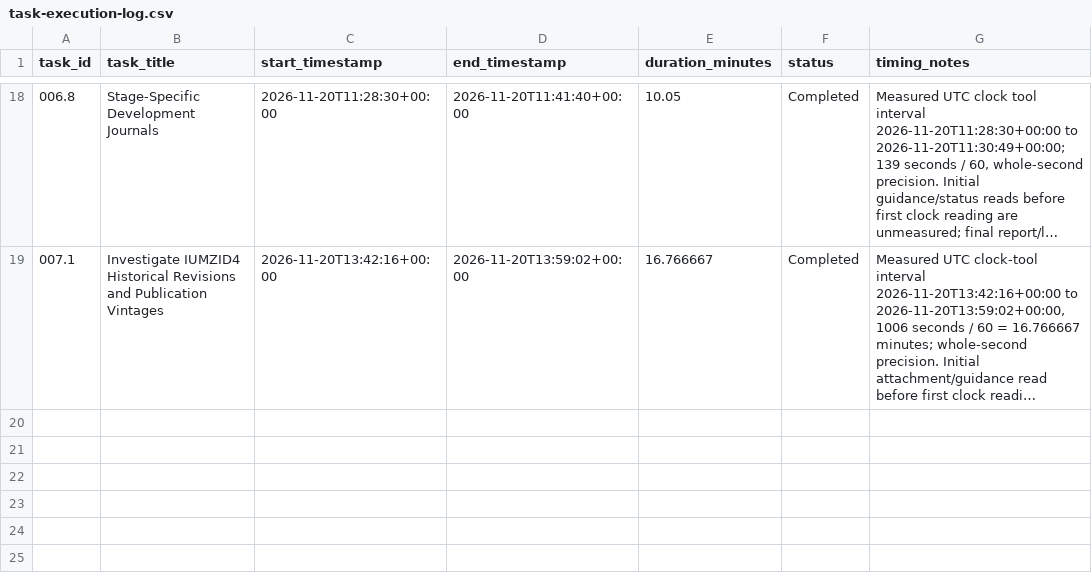
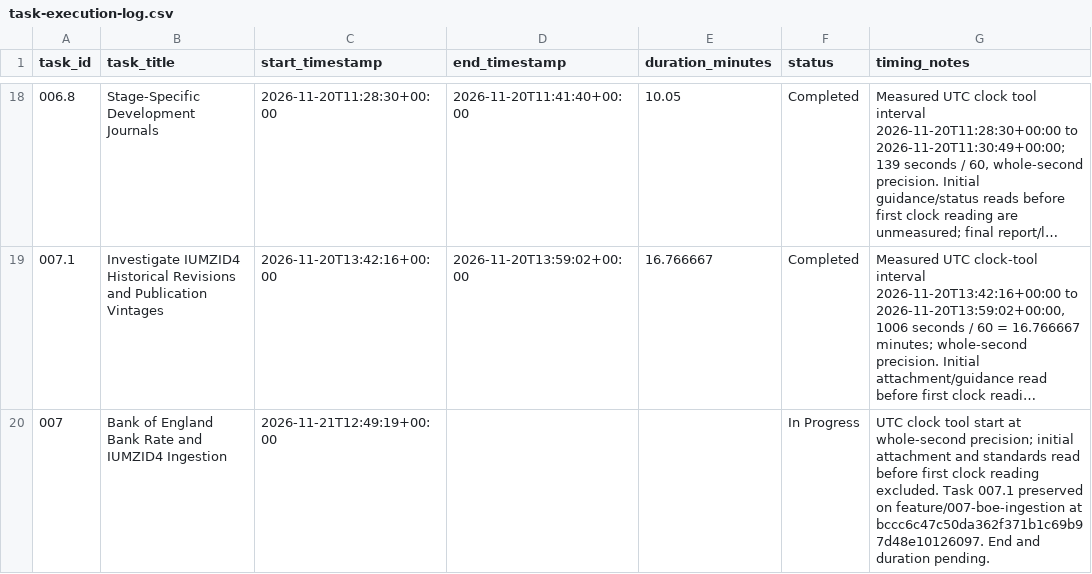
Before and after one commit to chanmlh026/rental-forecasting, a CSV file: docs/task-execution-log.csv, drawn as a sheet; only a part is shown, gaps mark what is left out; long unchanged cells end in …; the diff names each change by its address in the sheet, - before the commit and + after, or states it on an @@ line.

Commit message:
feat: ingest immutable Bank of England financing snapshots

```diff
--- a/docs/task-execution-log.csv
+++ b/docs/task-execution-log.csv
+row 20: 007 | Bank of England Bank Rate and IUMZID4 Ingestion | 2026-11-21T12:49:19+00:00 |  |  | In Progress | UTC clock tool start at whole-second precision; initial attachment and standards read before first clock reading excluded. Task 007.1 preserved on feature/007-boe-ingestion at bccc6c47c50da362f371b1c69b97d48e10126097. End and duration pending.
```
Also changed, not shown: 9 other files.
